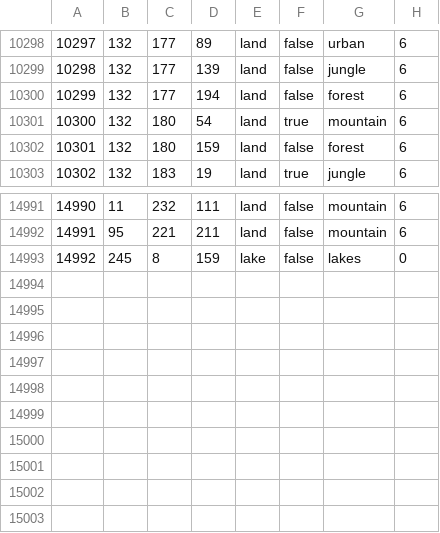
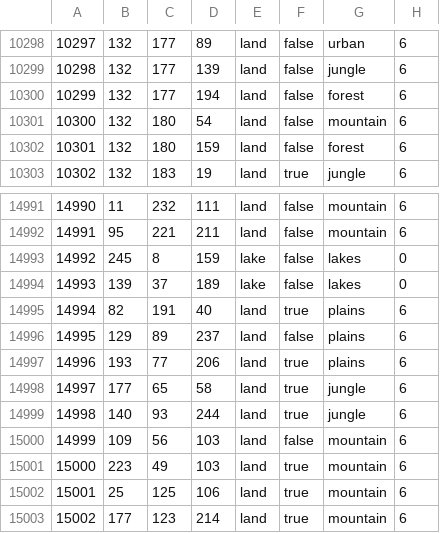
Before and after one commit to AratakiItto2951/The-Fire-Rises-Philippine-Catastrophe, a CSV file: map/definition.csv, drawn as a sheet; only a part is shown, gaps mark what is left out.

```diff
--- a/map/definition.csv
+++ b/map/definition.csv
@@ -10300,3 +10300,3 @@
 10299;132;177;194;land;false;forest;6
-10300;132;180;54;land;true;mountain;6
+10300;132;180;54;land;false;mountain;6
 10301;132;180;159;land;false;forest;6
@@ -14993 +14993,11 @@
 14992;245;8;159;lake;false;lakes;0
+14993;139;37;189;lake;false;lakes;0
+14994;82;191;40;land;true;plains;6
+14995;129;89;237;land;false;plains;6
+14996;193;77;206;land;true;plains;6
+14997;177;65;58;land;true;jungle;6
+14998;140;93;244;land;true;jungle;6
+14999;109;56;103;land;false;mountain;6
+15000;223;49;103;land;true;mountain;6
+15001;25;125;106;land;true;mountain;6
+15002;177;123;214;land;true;mountain;6
```
Also changed, not shown: 58 other files.
